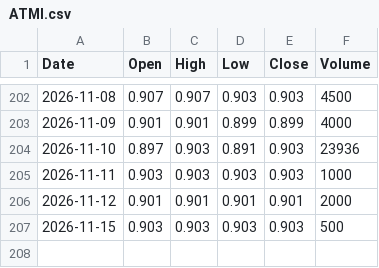
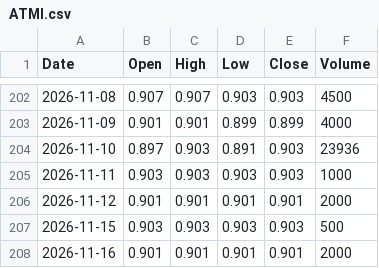
Before and after one commit to abdurahmanalaghbari-cpu/msx-edge, a CSV file: data/ATMI.csv, drawn as a sheet; only a part is shown, gaps mark what is left out; the diff names each change by its address in the sheet, - before the commit and + after, or states it on an @@ line.

Commit message:
EOD update 2026-11-17

```diff
--- a/data/ATMI.csv
+++ b/data/ATMI.csv
+row 208: 2026-11-16 | 0.901 | 0.901 | 0.901 | 0.901 | 2000
```
